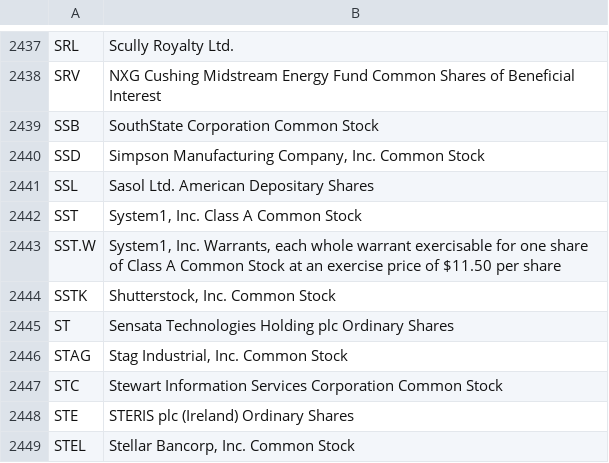
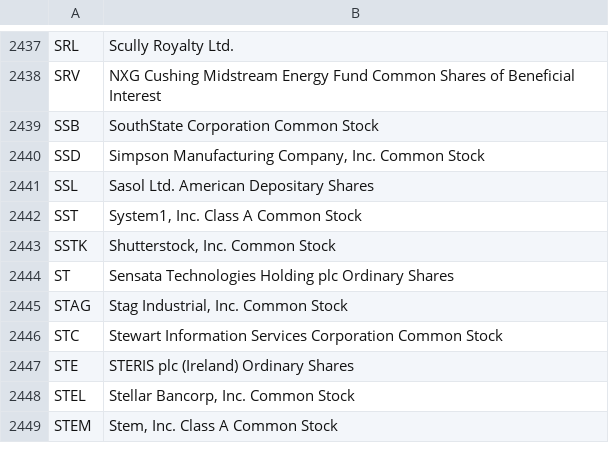
Before and after one commit to datasets/nyse-other-listings, a CSV file: data/nyse-listed.csv, drawn as a sheet; only a part is shown, gaps mark what is left out; the shorter side is filled out with more unchanged rows; the diff names each change by its address in the sheet, - before the commit and + after, or states it on an @@ line.

```diff
--- a/data/nyse-listed.csv
+++ b/data/nyse-listed.csv
-row 2443: SST.W | System1, Inc. Warrants, each whole warrant exercisable for one share of Class A Common Stock at an exercise price of $11.50 per share
```
Also changed, not shown: data/other-listed.csv.
